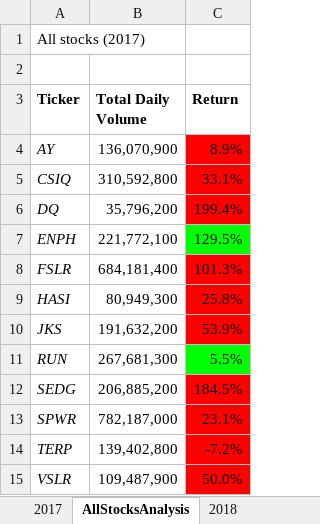
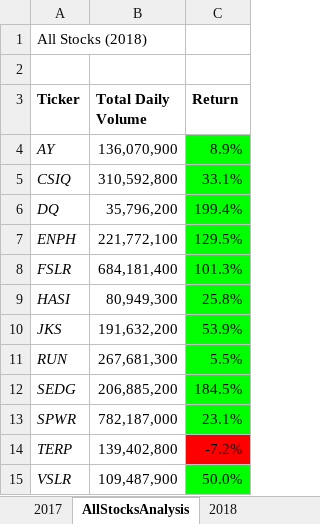
Before and after one commit to hheng9/stock-analysis, an Excel workbook: VBA_Challenge.xlsm.xlsm, sheet AllStocksAnalysis, drawn as a sheet; values as stored, in another font and other column widths than the file's, no borders; charts and pictures not drawn; the diff names each change by its address in the sheet, - before the commit and + after, or states it on an @@ line.

Commit message:
Add files via upload

```diff
--- a/VBA_Challenge.xlsm.xlsm (sheet AllStocksAnalysis)
+++ b/VBA_Challenge.xlsm.xlsm (sheet AllStocksAnalysis)
-A1 (Ticker): All stocks (2017)
+A1 (Ticker): All Stocks (2018)
-C4:C6 fill: #FF0000
+C4:C6 fill: #00FF00
-C8:C10 fill: #FF0000
+C8:C10 fill: #00FF00
-C12:C13 fill: #FF0000
+C12:C13 fill: #00FF00
-C15 fill: #FF0000
+C15 fill: #00FF00
```
